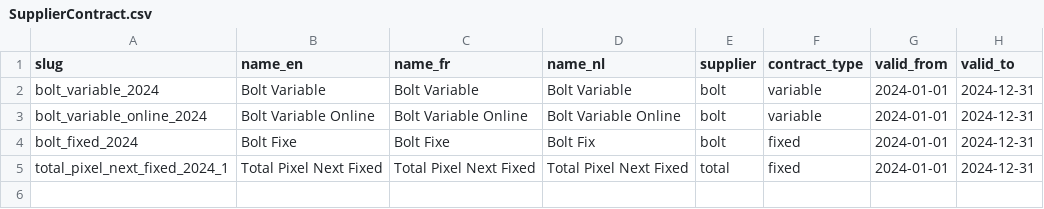
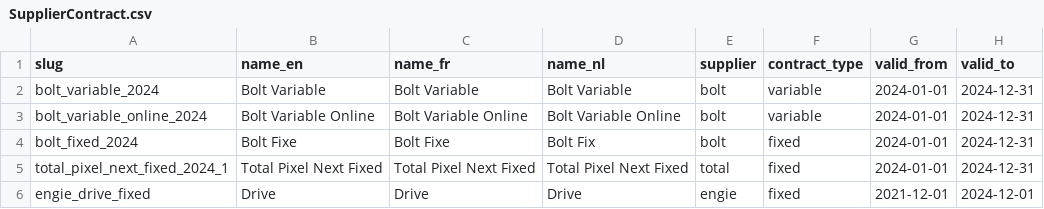
Before and after one commit to open4ip/powa-pub, a CSV file: data/be/supplier/SupplierContract.csv, drawn as a sheet.

```diff
--- a/data/be/supplier/SupplierContract.csv
+++ b/data/be/supplier/SupplierContract.csv
@@ -5 +5,2 @@ bolt_fixed_2024,Bolt Fixe,Bolt Fixe,Bolt Fix,bolt,fixed,2024-01-01,2024-12-31
 total_pixel_next_fixed_2024_1,Total Pixel Next Fixed,Total Pixel Next Fixed,Total Pixel Next Fixed,total,fixed,2024-01-01,2024-12-31
+engie_drive_fixed,Drive,Drive,Drive,engie,fixed,2021-12-01,2024-12-01
```
Also changed, not shown: data/be/supplier/SupplierRate.csv, 1 other file.
